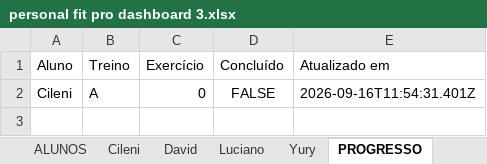
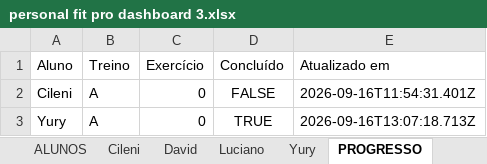
Before and after one commit to yurypremium-oss/treinos-personal, an Excel workbook: personal fit pro dashboard 3.xlsx, sheet PROGRESSO, drawn as a sheet; values as stored, in another font and other column widths than the file's, no borders; the diff names each change by its address in the sheet, - before the commit and + after, or states it on an @@ line.

Commit message:
Atualiza progresso do aluno

```diff
--- a/personal fit pro dashboard 3.xlsx (sheet PROGRESSO)
+++ b/personal fit pro dashboard 3.xlsx (sheet PROGRESSO)
+row 3: Yury | A | 0 | TRUE | 2026-09-16T13:07:18.713Z
```
